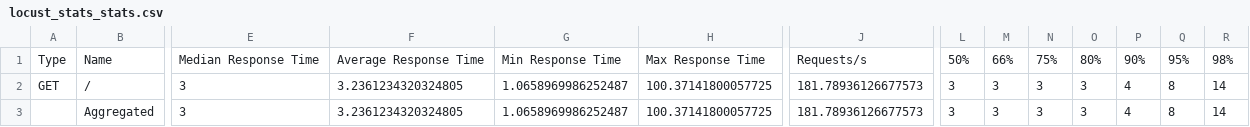
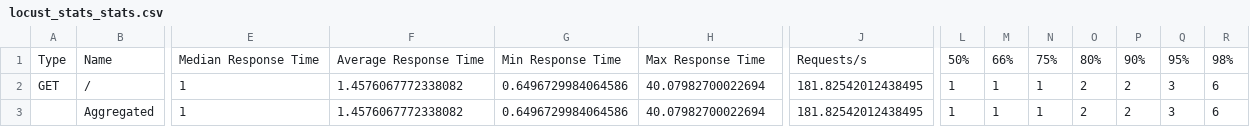
Before and after one commit to vik-bit/GROUP6_GRSPROJECT, a CSV file: baremetal-implementation/results/locust_stats_stats.csv, drawn as a sheet; only a part is shown, gaps mark what is left out; the diff covers the shown part only; the diff names each change by its address in the sheet, - before the commit and + after, or states it on an @@ line.

```diff
--- a/baremetal-implementation/results/locust_stats_stats.csv
+++ b/baremetal-implementation/results/locust_stats_stats.csv
-E2:E3: 3
+E2:E3: 1
-F2:F3: 3.2361234320324805
+F2:F3: 1.4576067772338082
-G2:G3: 1.0658969986252487
+G2:G3: 0.6496729984064586
-H2:H3: 100.37141800057725
+H2:H3: 40.07982700022694
-J2:J3: 181.78936126677573
+J2:J3: 181.82542012438495
-L2:L3: 3
+L2:L3: 1
-M2:M3: 3
+M2:M3: 1
-N2:N3: 3
+N2:N3: 1
-O2:O3: 3
+O2:O3: 2
-P2:P3: 4
+P2:P3: 2
-Q2:Q3: 8
+Q2:Q3: 3
-R2:R3: 14
+R2:R3: 6
```
Also changed, not shown: 8 edited cells elsewhere in this file, baremetal-implementation/results/flannel_results.csv, baremetal-implementation/results/locust_stats_stats_history.csv, 2 other files.
